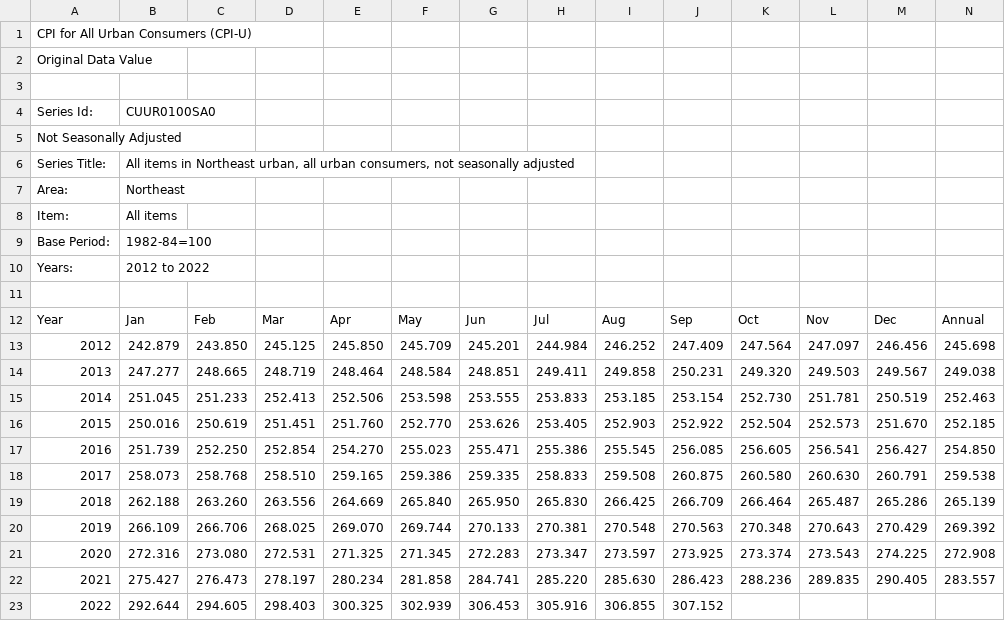
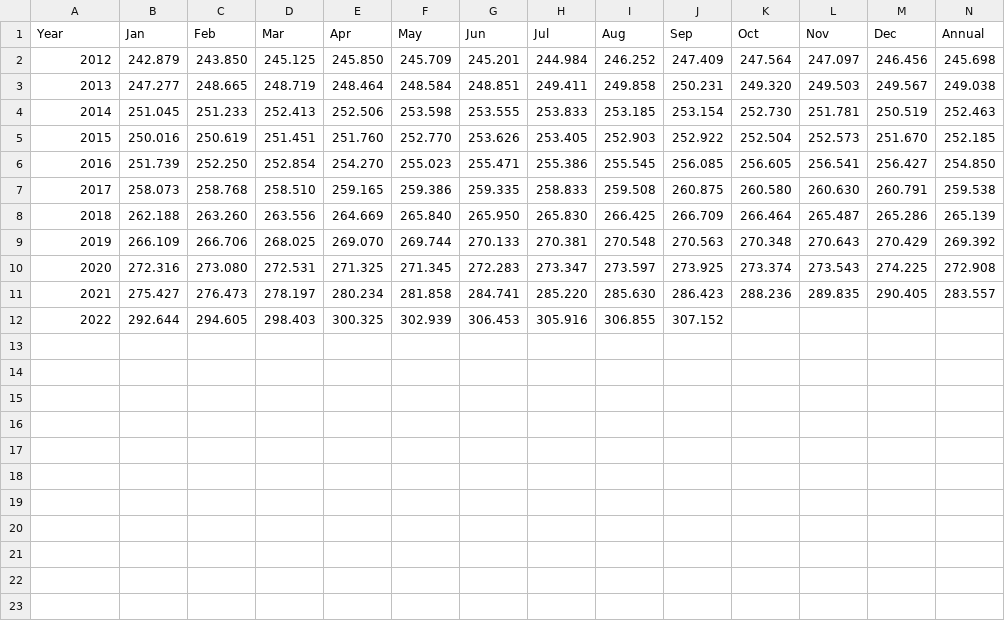
Before and after one commit to SZun/Real-Impact-of-Inflation, a CSV file: Data/Northeast.csv, drawn as a sheet; only a part is shown; rows hold the shown columns only; the diff names each change by its address in the sheet, - before the commit and + after, or states it on an @@ line.

```diff
--- a/Data/Northeast.csv
+++ b/Data/Northeast.csv
-row 1: CPI for All Urban Consumers (CPI-U)
-row 2: Original Data Value
-row 3: (empty)
-row 4: Series Id: | CUUR0100SA0
-row 5: Not Seasonally Adjusted
-row 6: Series Title: | All items in Northeast urban, all urban consumers, not seasonally adjusted
-row 7: Area: | Northeast
-row 8: Item: | All items
-row 9: Base Period: | 1982-84=100
-row 10: Years: | 2012 to 2022
-row 11: (empty)
```
Also changed, not shown: Data/Energy.csv, Data/Food.csv, 6 other files.
